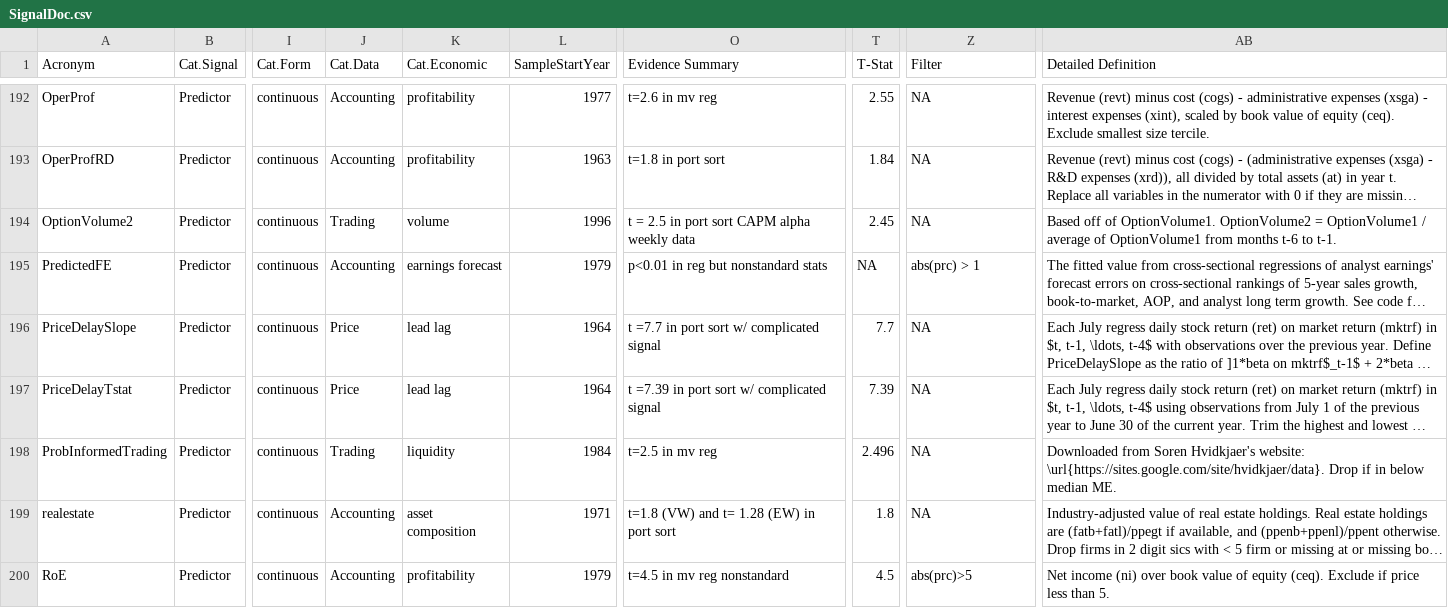
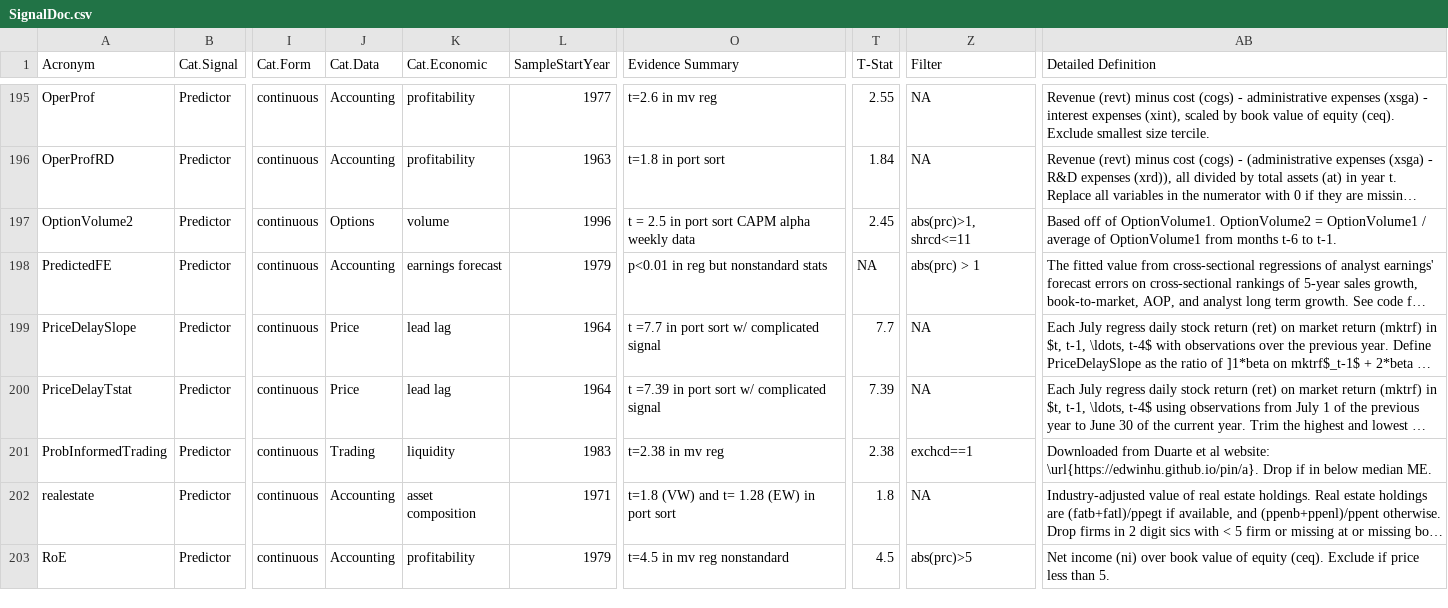
Before and after one commit to OpenSourceAP/CrossSection, a CSV file: SignalDoc.csv, drawn as a sheet; only a part is shown, gaps mark what is left out; long unchanged cells end in …; addresses are those after the commit; the diff covers the shown part only; the diff names each change by its address in the sheet, - before the commit and + after, or states it on an @@ line.

Commit message:
Update SignalDoc.csv
Update ProbInformedTading signal documentation to reflect new data

```diff
--- a/SignalDoc.csv
+++ b/SignalDoc.csv
-J197 (Cat.Data): Trading
+J197 (Cat.Data): Options
-Z197 (Filter): NA
+Z197 (Filter): abs(prc)>1, shrcd<=11
-L201 (SampleStartYear): 1984
+L201 (SampleStartYear): 1983
-O201 (Evidence Summary): t=2.5 in mv reg
+O201 (Evidence Summary): t=2.38 in mv reg
-T201 (T-Stat): 2.496
+T201 (T-Stat): 2.38
-Z201 (Filter): NA
+Z201 (Filter): exchcd==1
-AB201 (Detailed Definition): Downloaded from Soren Hvidkjaer's website: \url{https://sites.google.com/site/hvidkjaer/data}. Drop if…
+AB201 (Detailed Definition): Downloaded from Duarte et al website: \url{https://edwinhu.github.io/pin/a}. Drop if…
```
Also changed, not shown: 3 added rows and 59 edited cells elsewhere in this file.
